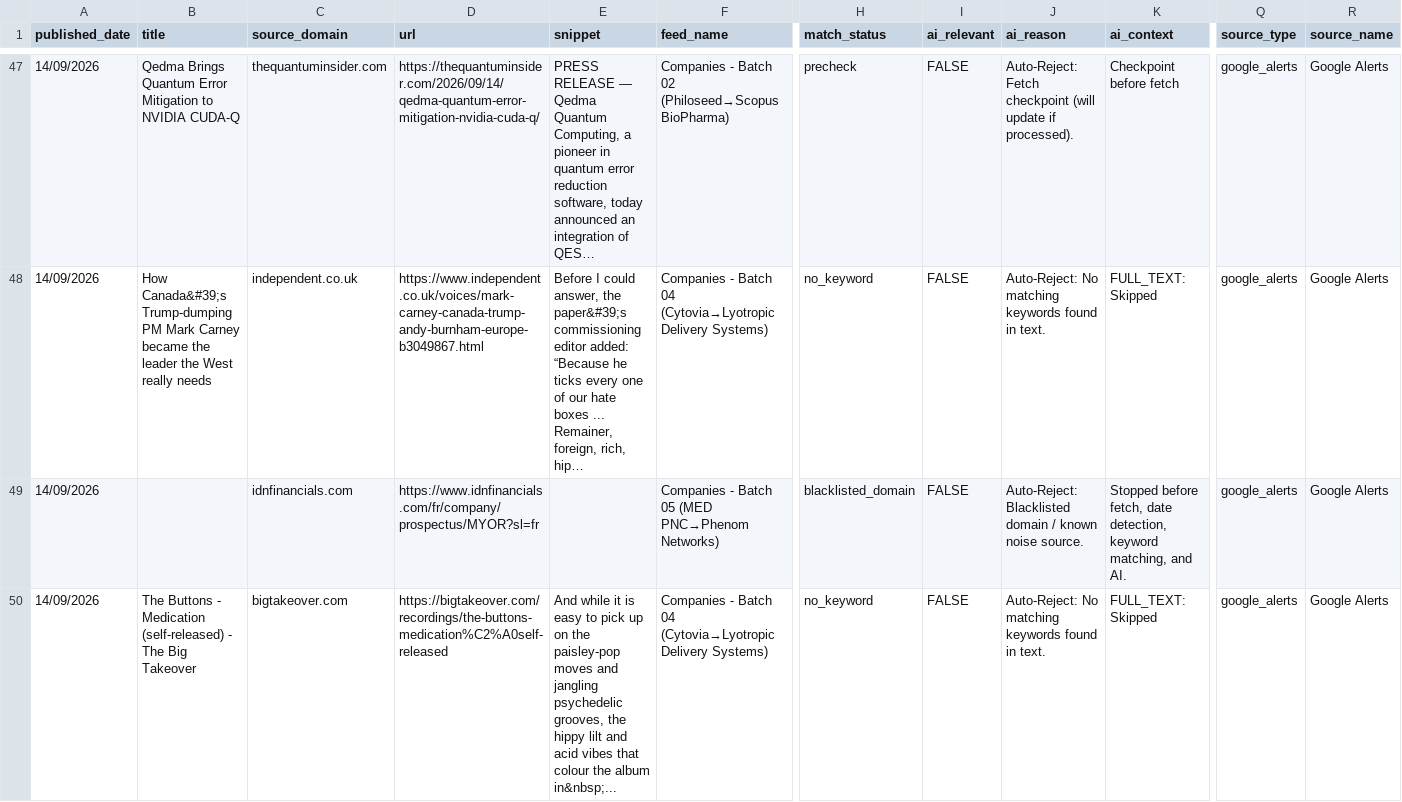
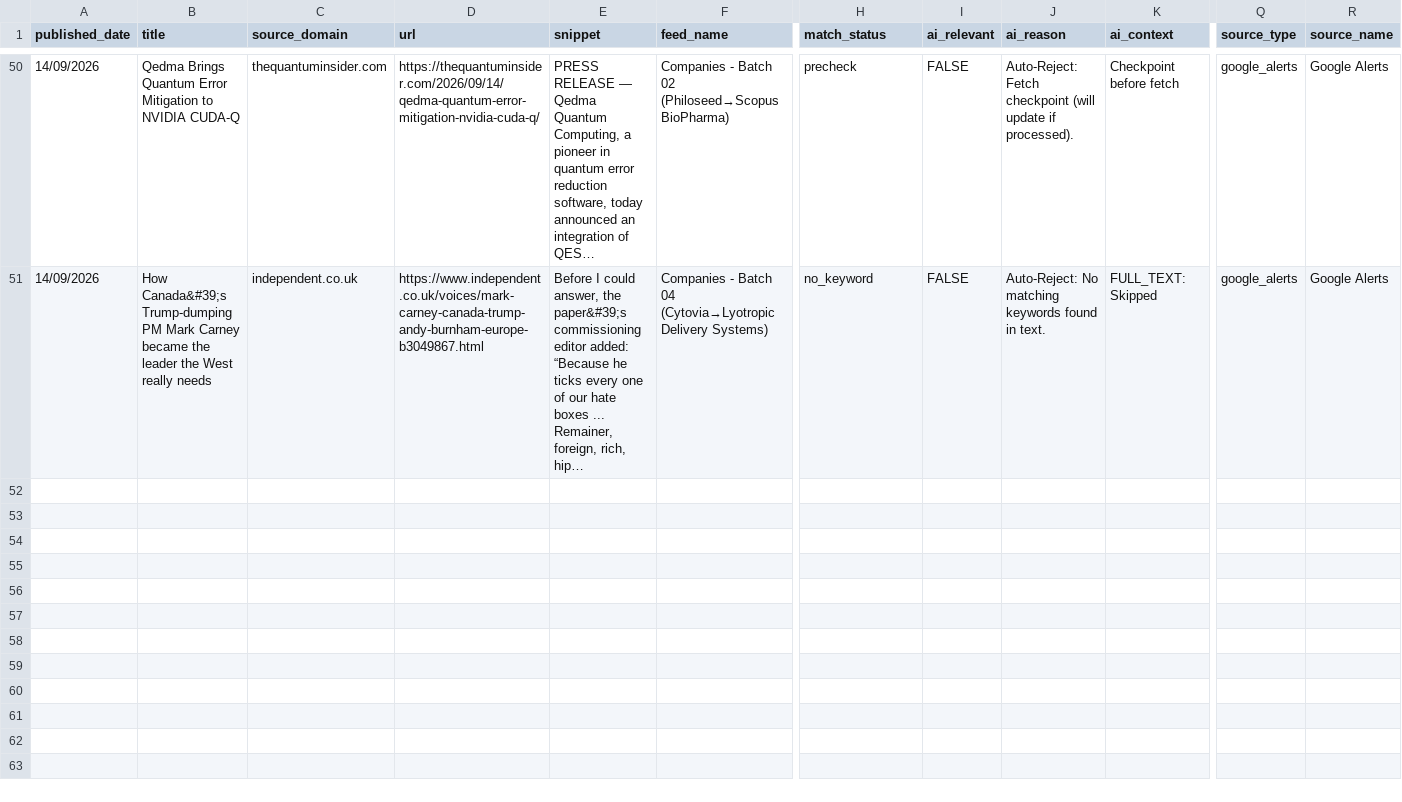
Before and after one commit to elyashivzangen/yissum-science, a CSV file: data_new_updater/feed.csv, drawn as a sheet; only a part is shown, gaps mark what is left out; long unchanged cells end in …; removed rows and columns are numbered as before the commit, all else as after; rows hold the shown columns only; the diff covers the shown part only; the diff names each change by its address in the sheet, - before the commit and + after, or states it on an @@ line.

```diff
--- a/data_new_updater/feed.csv
+++ b/data_new_updater/feed.csv
-row 49: 14/09/2026 |  | idnfinancials.com | https://www.idnfinancials.com/fr/company/prospectus/MYOR?sl=fr |  | Companies - Batch 05 (MED PNC→Phenom Networks) | blacklisted_domain | FALSE | Auto-Reject: Blacklisted domain / known noise source. | Stopped before fetch, date detection, keyword matching, and AI. | google_alerts | Google Alerts
-row 50: 14/09/2026 | The Buttons - Medication (self-released) - The Big Takeover | bigtakeover.com | https://bigtakeover.com/recordings/the-buttons-medication%C2%A0self-released | And while it is easy to pick up on the paisley-pop moves and jangling psychedelic grooves, the hippy lilt and acid vibes that colour the album in&nbsp;... | Companies - Batch 04 (Cytovia→Lyotropic Delivery Systems) | no_keyword | FALSE | Auto-Reject: No matching keywords found in text. | FULL_TEXT: Skipped | google_alerts | Google Alerts
```
Also changed, not shown: 3 added rows and 2 removed rows elsewhere in this file, data_new_updater/feed_compact.csv, data_new_updater/feed_titles.csv, 2 other files.
